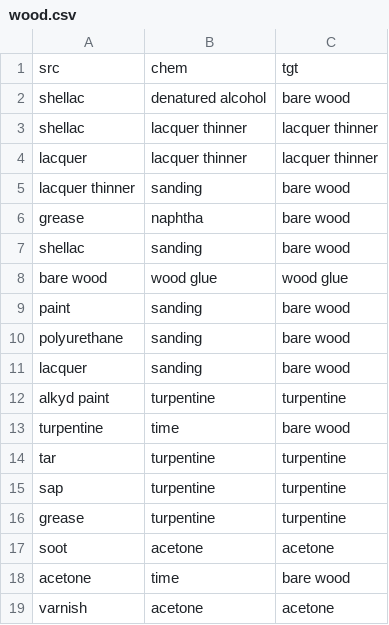
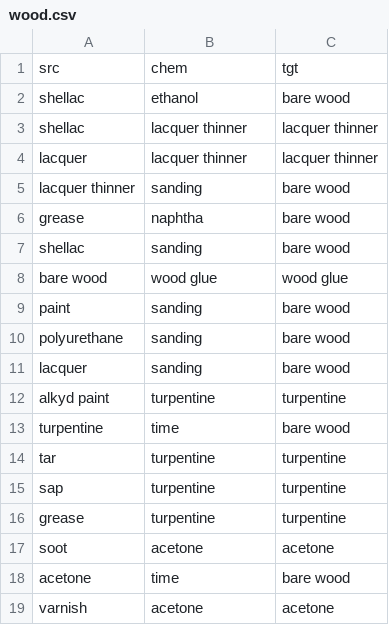
Before and after one commit to ianfixes/surface-prep, a CSV file: wood.csv, drawn as a sheet.

Commit message:
shorter correct name

```diff
--- a/wood.csv
+++ b/wood.csv
@@ -1,3 +1,3 @@
 src,chem,tgt
-shellac, denatured alcohol, bare wood
+shellac, ethanol, bare wood
 shellac, lacquer thinner, lacquer thinner
```
